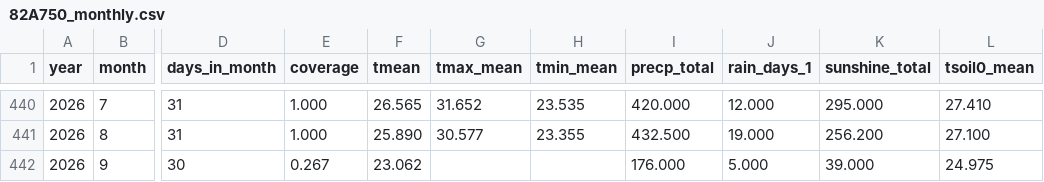
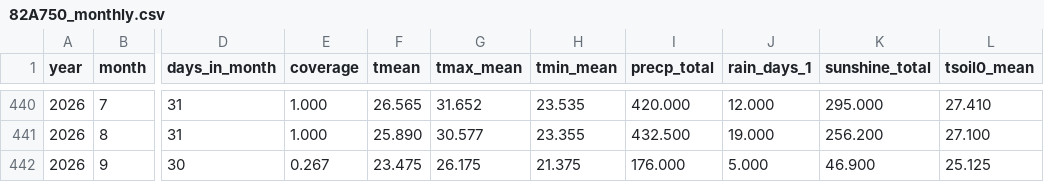
Before and after one commit to BunnyTailGra22/Five-Great-Elements, a CSV file: data/processed/82A750_monthly.csv, drawn as a sheet; only a part is shown, gaps mark what is left out; the diff names each change by its address in the sheet, - before the commit and + after, or states it on an @@ line.

```diff
--- a/data/processed/82A750_monthly.csv
+++ b/data/processed/82A750_monthly.csv
-F442 (tmean): 23.062
+F442 (tmean): 23.475
-G442 (tmax_mean): (empty)
+G442 (tmax_mean): 26.175
-H442 (tmin_mean): (empty)
+H442 (tmin_mean): 21.375
-K442 (sunshine_total): 39.000
+K442 (sunshine_total): 46.900
-L442 (tsoil0_mean): 24.975
+L442 (tsoil0_mean): 25.125
```
Also changed, not shown: data/processed/466930_annual.csv, data/processed/82A750_annual.csv, 9 other files.
